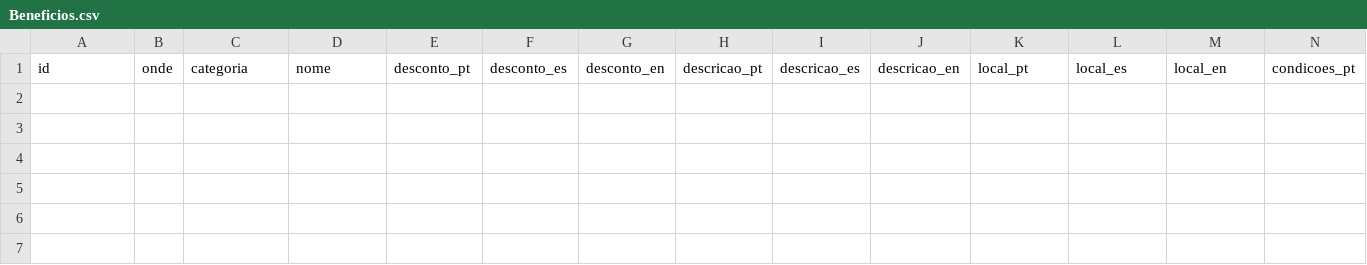
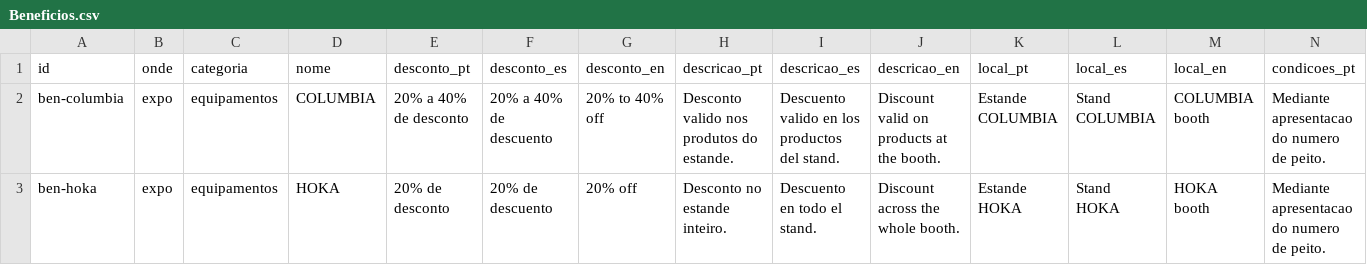
Before and after one commit to app-utmb/utmb-paraty-agenda, a CSV file: planilha/Beneficios.csv, drawn as a sheet; only a part is shown; rows hold the shown columns only; the diff names each change by its address in the sheet, - before the commit and + after, or states it on an @@ line.

```diff
--- a/planilha/Beneficios.csv
+++ b/planilha/Beneficios.csv
+row 2: ben-columbia | expo | equipamentos | COLUMBIA | 20% a 40% de desconto | 20% a 40% de descuento | 20% to 40% off | Desconto valido nos produtos do estande. | Descuento valido en los productos del stand. | Discount valid on products at the booth. | Estande COLUMBIA | Stand COLUMBIA | COLUMBIA booth | Mediante apresentacao do numero de peito.
+row 3: ben-hoka | expo | equipamentos | HOKA | 20% de desconto | 20% de descuento | 20% off | Desconto no estande inteiro. | Descuento en todo el stand. | Discount across the whole booth. | Estande HOKA | Stand HOKA | HOKA booth | Mediante apresentacao do numero de peito.
```
Also changed, not shown: 19 other files.
